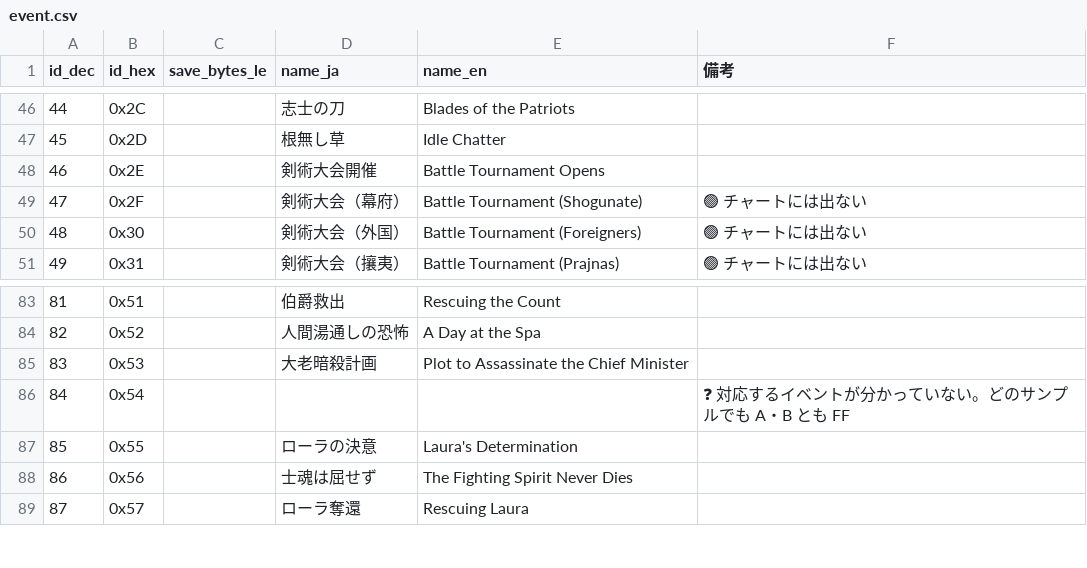
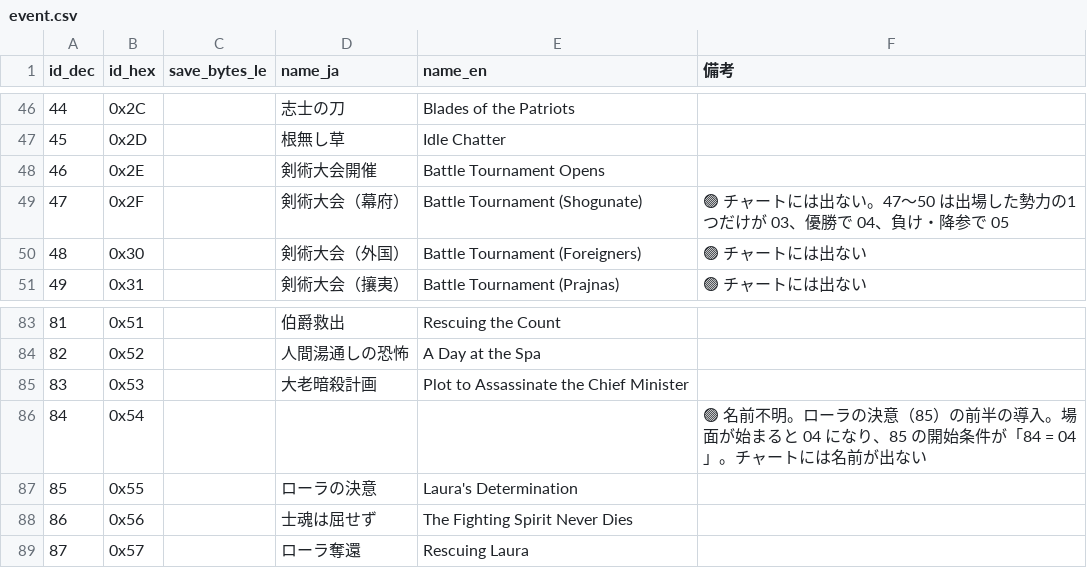
Before and after one commit to nagataaaas/wots4-save-editor, a CSV file: docs/save_format/datatable/event/event.csv, drawn as a sheet; only a part is shown, gaps mark what is left out.

Commit message:
イベント状態：02 を「断った・保留した」、03 を「引き受けた・進行中」にする。84・47〜50・102 の説明を直す
出典：🟢（chunks/event-chart「A の値」、docs/events/README.md「イベントの状態の値」）。
- 02 は、敵対していないときに誘いを断る・答えない・「考えさせてくれ」を選ぶと入る値で、もう一度話しかけると誘い直しの会話になる（docs/events の36件で同じ）。
  引き受けた時点で入るのは 03。表示名・コメント・テストを直す
- 04：大成功と成功はどちらも 04。護衛の相手を死なせても 04 になるイベントがある（講師ご到着・語学所開設・ガイジンとゲイシャ）。チャートの表示は要ゲーム内確認
- 84（0x36FC）：ローラの決意（85）の前半の導入。場面が始まると 04 になり、85 の開始条件が「84 = 04」
- 47〜50：剣術大会（幕府・外国・攘夷・無所属）。出場した勢力の1つだけ 03、優勝で 04、負け・降参で 05
- 102（0x370E）：ガイジンとゲイシャに 03 のときだけの会話があるが、値を書く場面がない（使われていない）

```diff
--- a/docs/save_format/datatable/event/event.csv
+++ b/docs/save_format/datatable/event/event.csv
@@ -48,3 +48,3 @@ id_dec,id_hex,save_bytes_le,name_ja,name_en,備考
 46,0x2E,,剣術大会開催,Battle Tournament Opens,
-47,0x2F,,剣術大会（幕府）,Battle Tournament (Shogunate),🟢 チャートには出ない
+47,0x2F,,剣術大会（幕府）,Battle Tournament (Shogunate),🟢 チャートには出ない。47〜50 は出場した勢力の1つだけが 03、優勝で 04、負け・降参で 05
 48,0x30,,剣術大会（外国）,Battle Tournament (Foreigners),🟢 チャートには出ない
@@ -85,3 +85,3 @@ id_dec,id_hex,save_bytes_le,name_ja,name_en,備考
 83,0x53,,大老暗殺計画,Plot to Assassinate the Chief Minister,
-84,0x54,,,,❓ 対応するイベントが分かっていない。どのサンプルでも A・B とも FF
+84,0x54,,,,🟢 名前不明。ローラの決意（85）の前半の導入。場面が始まると 04 になり、85 の開始条件が「84 = 04」。チャートには名前が出ない
 85,0x55,,ローラの決意,Laura's Determination,
```
Also changed, not shown: 4 other files.
